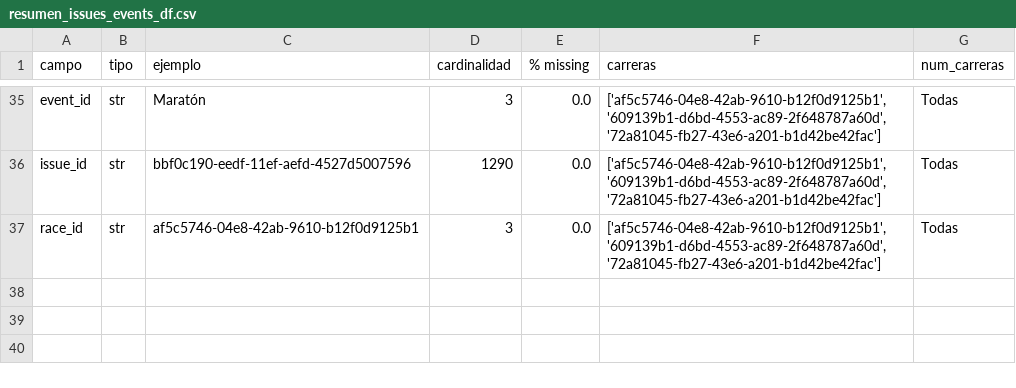
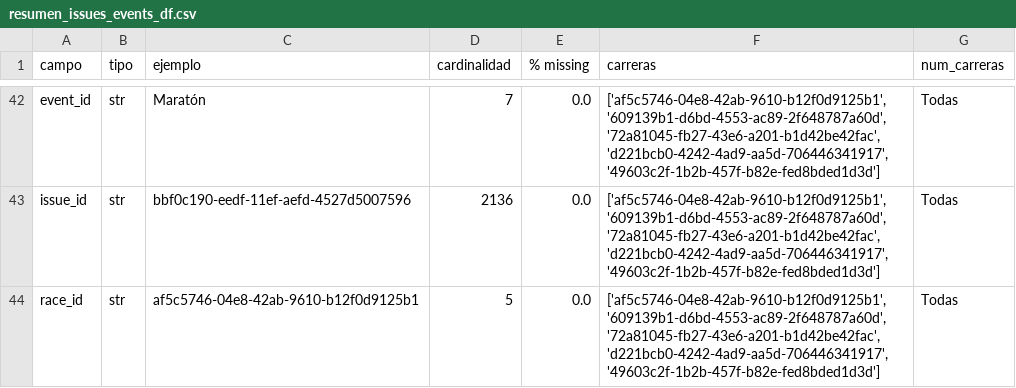
Before and after one commit to Mariosoto709/race_ml_system, a CSV file: TFM_MarioSoto/src/reportes/resumen_issues_events_df.csv, drawn as a sheet; only a part is shown, gaps mark what is left out; addresses are those after the commit; the diff covers the shown part only; the diff names each change by its address in the sheet, - before the commit and + after, or states it on an @@ line.

```diff
--- a/TFM_MarioSoto/src/reportes/resumen_issues_events_df.csv
+++ b/TFM_MarioSoto/src/reportes/resumen_issues_events_df.csv
-D42 (cardinalidad): 3
+D42 (cardinalidad): 7
-F42:F44 (carreras): ['af5c5746-04e8-42ab-9610-b12f0d9125b1', '609139b1-d6bd-4553-ac89-2f648787a60d', '72a81045-fb27-43e6-a201-b1d42be42fac']
+F42:F44 (carreras): ['af5c5746-04e8-42ab-9610-b12f0d9125b1', '609139b1-d6bd-4553-ac89-2f648787a60d', '72a81045-fb27-43e6-a201-b1d42be42fac', 'd221bcb0-4242-4ad9-aa5d-706446341917', '49603c2f-1b2b-457f-b82e-fed8bded1d3d']
-D43 (cardinalidad): 1290
+D43 (cardinalidad): 2136
-D44 (cardinalidad): 3
+D44 (cardinalidad): 5
```
Also changed, not shown: 7 added rows and 73 edited cells elsewhere in this file, TFM_MarioSoto/src/reportes/reporte_alertas.csv, TFM_MarioSoto/src/reportes/reporte_armonizacion.csv, 25 other files.
